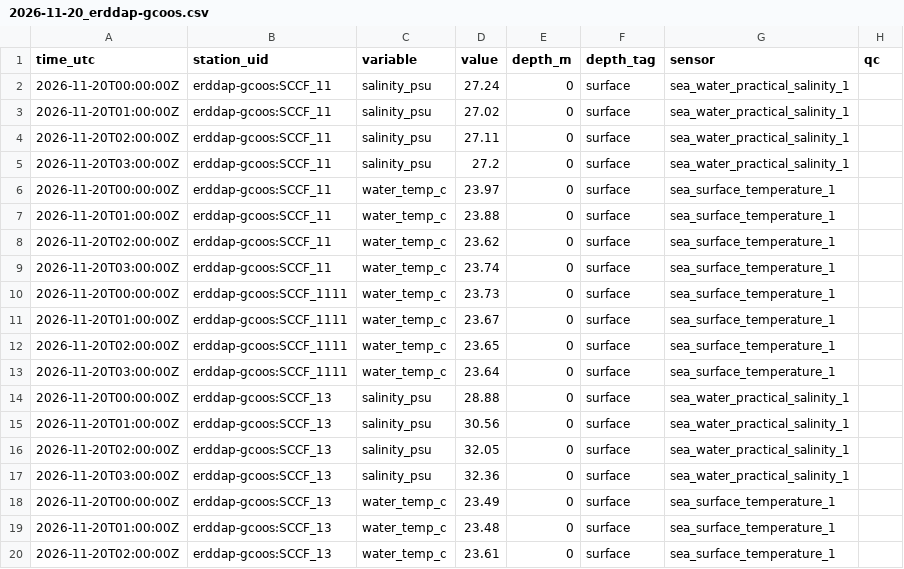
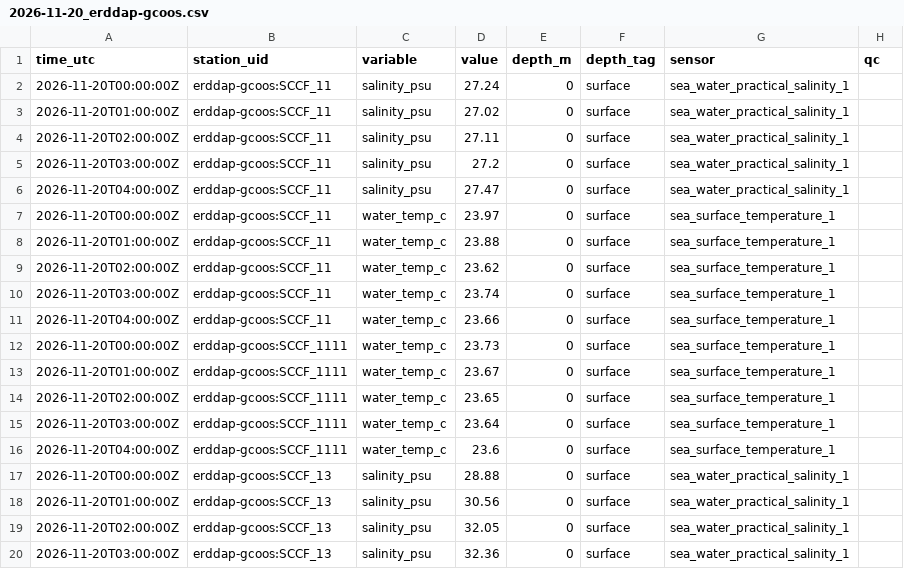
Before and after one commit to captainsforcleanwater/swfl-water-map, a CSV file: data/sensors/2026/11/2026-11-20_erddap-gcoos.csv, drawn as a sheet; only a part is shown; the shorter side is filled out with more unchanged rows; the diff covers the shown part only; the diff names each change by its address in the sheet, - before the commit and + after, or states it on an @@ line.

```diff
--- a/data/sensors/2026/11/2026-11-20_erddap-gcoos.csv
+++ b/data/sensors/2026/11/2026-11-20_erddap-gcoos.csv
+row 6: 2026-11-20T04:00:00Z | erddap-gcoos:SCCF_11 | salinity_psu | 27.47 | 0 | surface | sea_water_practical_salinity_1
+row 11: 2026-11-20T04:00:00Z | erddap-gcoos:SCCF_11 | water_temp_c | 23.66 | 0 | surface | sea_surface_temperature_1
+row 16: 2026-11-20T04:00:00Z | erddap-gcoos:SCCF_1111 | water_temp_c | 23.6 | 0 | surface | sea_surface_temperature_1
```
Also changed, not shown: 24 added rows elsewhere in this file, data/clean/stations.csv, data/sensors/2026/11/2026-11-20_coops.csv, 10 other files.
